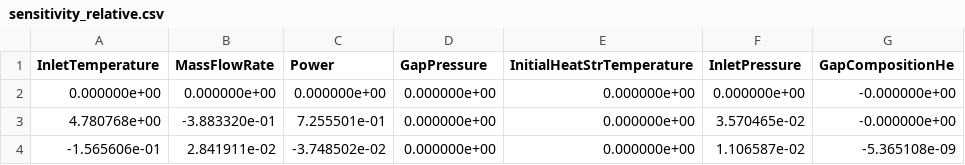
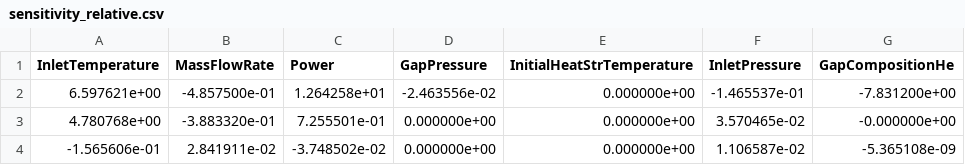
Before and after one commit to LorenzoMazzocco/Progetto-di-laurea-RELAP5, a CSV file: Steady State/Sensitivity Analysis/PWR/sensitivity_relative.csv, drawn as a sheet; removed rows and columns are numbered as before the commit, all else as after; the diff names each change by its address in the sheet, - before the commit and + after, or states it on an @@ line.

```diff
--- a/Steady State/Sensitivity Analysis/PWR/sensitivity_relative.csv
+++ b/Steady State/Sensitivity Analysis/PWR/sensitivity_relative.csv
-row 2: 0.000000e+00 | 0.000000e+00 | 0.000000e+00 | 0.000000e+00 | 0.000000e+00 | 0.000000e+00 | -0.000000e+00
+row 2: 6.597621e+00 | -4.857500e-01 | 1.264258e+01 | -2.463556e-02 | 0.000000e+00 | -1.465537e-01 | -7.831200e+00
```
Also changed, not shown: Steady State/Sensitivity Analysis/PWR/sensitivity_absolute.csv, Steady State/Sensitivity Analysis/PWR/sensitivity_adimensional.csv, 32 other files.
